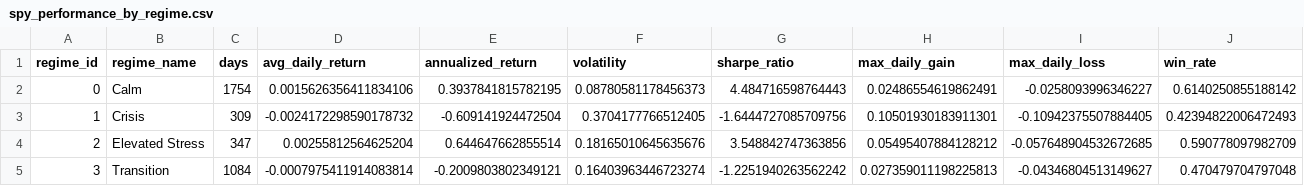
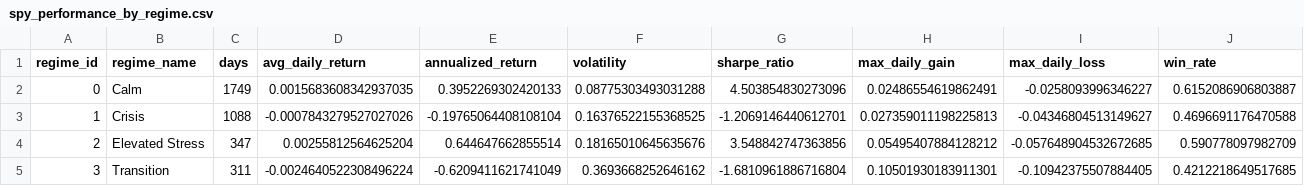
Before and after one commit to Akishai18/SignalM, a CSV file: regime_results/spy_performance_by_regime.csv, drawn as a sheet.

```diff
--- a/regime_results/spy_performance_by_regime.csv
+++ b/regime_results/spy_performance_by_regime.csv
@@ -1,5 +1,5 @@
 regime_id,regime_name,days,avg_daily_return,annualized_return,volatility,sharpe_ratio,max_daily_gain,max_daily_loss,win_rate
-0,Calm,1754,0.0015626356411834106,0.3937841815782195,0.08780581178456373,4.484716598764443,0.02486554619862491,-0.0258093996346227,0.6140250855188142
-1,Crisis,309,-0.0024172298590178732,-0.609141924472504,0.3704177766512405,-1.6444727085709756,0.10501930183911301,-0.10942375507884405,0.42394822006472493
+0,Calm,1749,0.0015683608342937035,0.3952269302420133,0.08775303493031288,4.503854830273096,0.02486554619862491,-0.0258093996346227,0.6152086906803887
+1,Crisis,1088,-0.0007843279527027026,-0.19765064408108104,0.16376522155368525,-1.2069146440612701,0.027359011198225813,-0.04346804513149627,0.4696691176470588
 2,Elevated Stress,347,0.00255812564625204,0.644647662855514,0.18165010645635676,3.548842747363856,0.05495407884128212,-0.057648904532672685,0.590778097982709
-3,Transition,1084,-0.0007975411914083814,-0.2009803802349121,0.16403963446723274,-1.2251940263562242,0.027359011198225813,-0.04346804513149627,0.470479704797048
+3,Transition,311,-0.0024640522308496224,-0.6209411621741049,0.3693668252646162,-1.6810961886716804,0.10501930183911301,-0.10942375507884405,0.4212218649517685
```
Also changed, not shown: regime_results/indices/dia_regimes.csv, regime_results/indices/iwm_regimes.csv, 28 other files.
